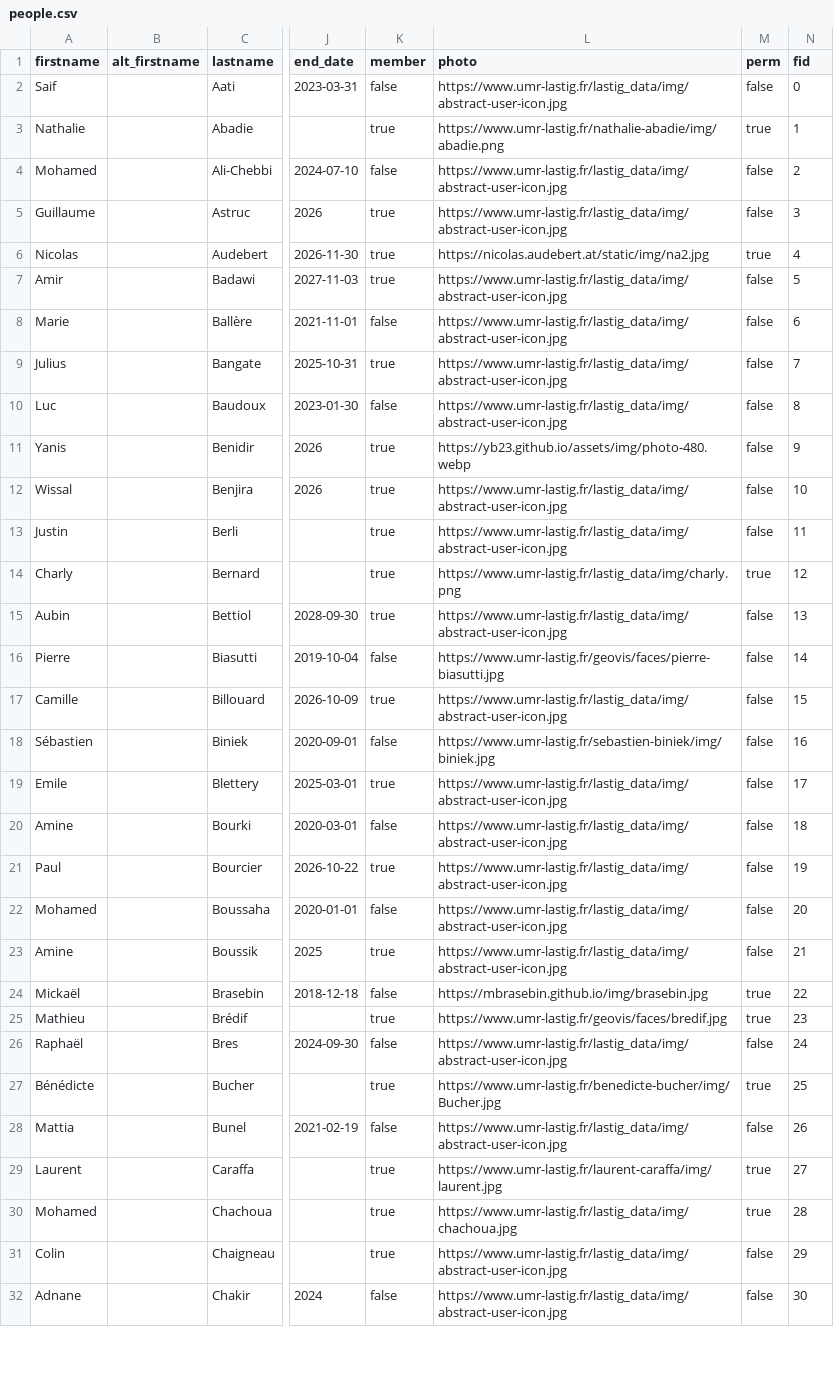
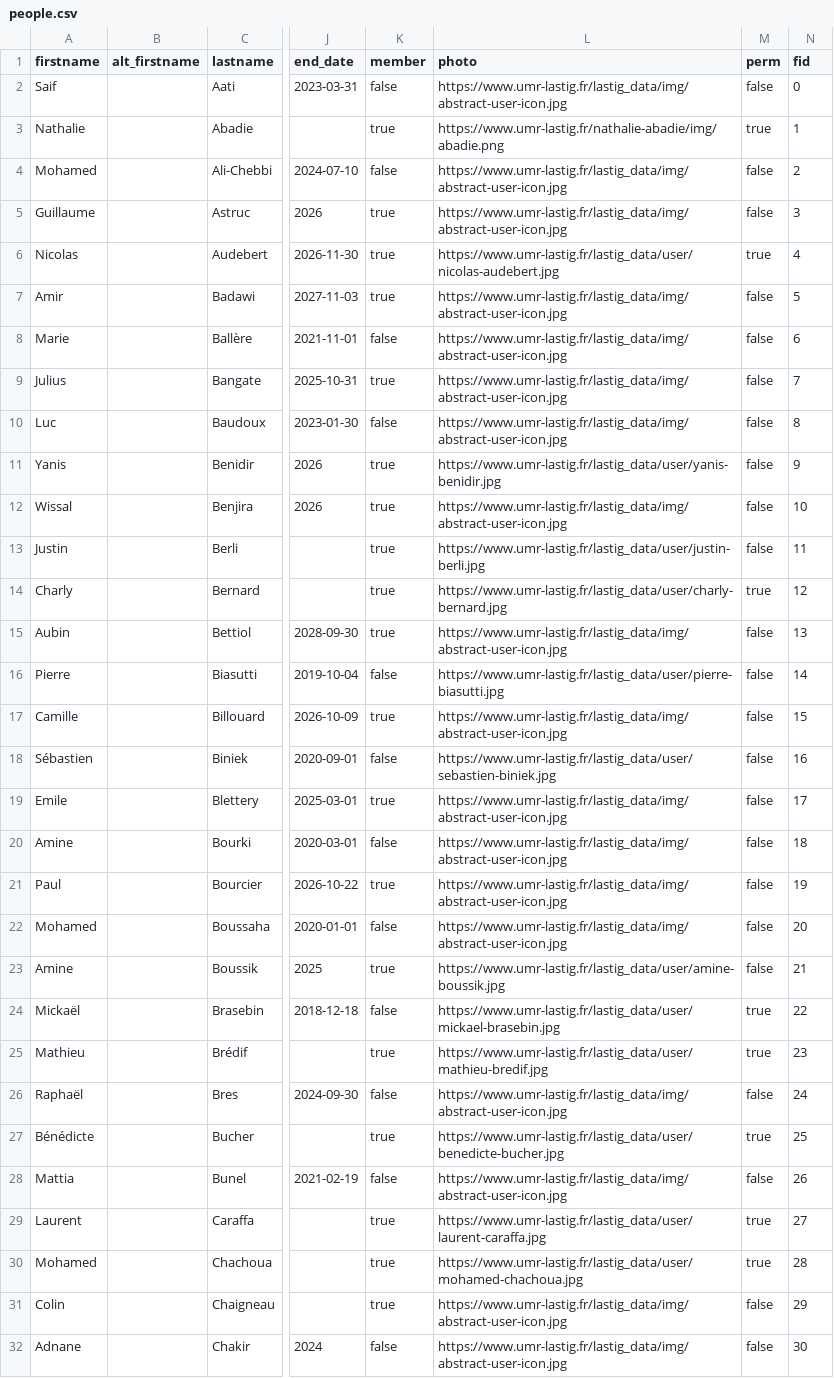
Before and after one commit to umrlastig/umrlastig.github.io, a CSV file: src/data/people.csv, drawn as a sheet; only a part is shown, gaps mark what is left out; the diff covers the shown part only; the diff names each change by its address in the sheet, - before the commit and + after, or states it on an @@ line.

Commit message:
updated data

```diff
--- a/src/data/people.csv
+++ b/src/data/people.csv
-L6 (photo): https://nicolas.audebert.at/static/img/na2.jpg
+L6 (photo): https://www.umr-lastig.fr/lastig_data/user/nicolas-audebert.jpg
-L11 (photo): https://yb23.github.io/assets/img/photo-480.webp
+L11 (photo): https://www.umr-lastig.fr/lastig_data/user/yanis-benidir.jpg
-L13 (photo): https://www.umr-lastig.fr/lastig_data/img/abstract-user-icon.jpg
+L13 (photo): https://www.umr-lastig.fr/lastig_data/user/justin-berli.jpg
-L14 (photo): https://www.umr-lastig.fr/lastig_data/img/charly.png
+L14 (photo): https://www.umr-lastig.fr/lastig_data/user/charly-bernard.jpg
-L16 (photo): https://www.umr-lastig.fr/geovis/faces/pierre-biasutti.jpg
+L16 (photo): https://www.umr-lastig.fr/lastig_data/user/pierre-biasutti.jpg
-L18 (photo): https://www.umr-lastig.fr/sebastien-biniek/img/biniek.jpg
+L18 (photo): https://www.umr-lastig.fr/lastig_data/user/sebastien-biniek.jpg
-L23 (photo): https://www.umr-lastig.fr/lastig_data/img/abstract-user-icon.jpg
+L23 (photo): https://www.umr-lastig.fr/lastig_data/user/amine-boussik.jpg
-L24 (photo): https://mbrasebin.github.io/img/brasebin.jpg
+L24 (photo): https://www.umr-lastig.fr/lastig_data/user/mickael-brasebin.jpg
-L25 (photo): https://www.umr-lastig.fr/geovis/faces/bredif.jpg
+L25 (photo): https://www.umr-lastig.fr/lastig_data/user/mathieu-bredif.jpg
-L27 (photo): https://www.umr-lastig.fr/benedicte-bucher/img/Bucher.jpg
+L27 (photo): https://www.umr-lastig.fr/lastig_data/user/benedicte-bucher.jpg
-L29 (photo): https://www.umr-lastig.fr/laurent-caraffa/img/laurent.jpg
+L29 (photo): https://www.umr-lastig.fr/lastig_data/user/laurent-caraffa.jpg
-L30 (photo): https://www.umr-lastig.fr/lastig_data/img/chachoua.jpg
+L30 (photo): https://www.umr-lastig.fr/lastig_data/user/mohamed-chachoua.jpg
```
Also changed, not shown: 83 edited cells elsewhere in this file, src/data/dataset.csv, src/data/keywords.csv, 5 other files.
